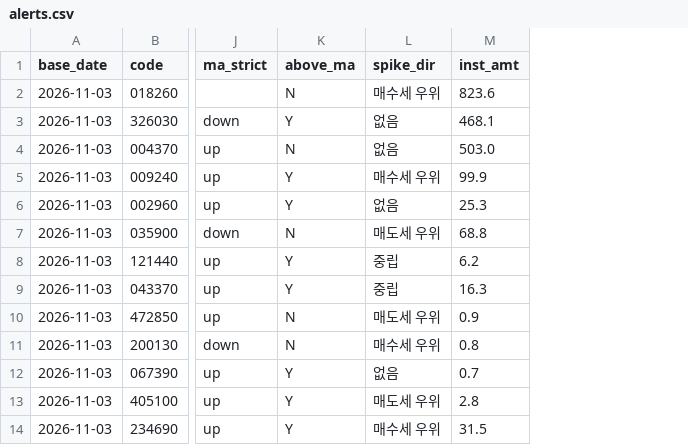
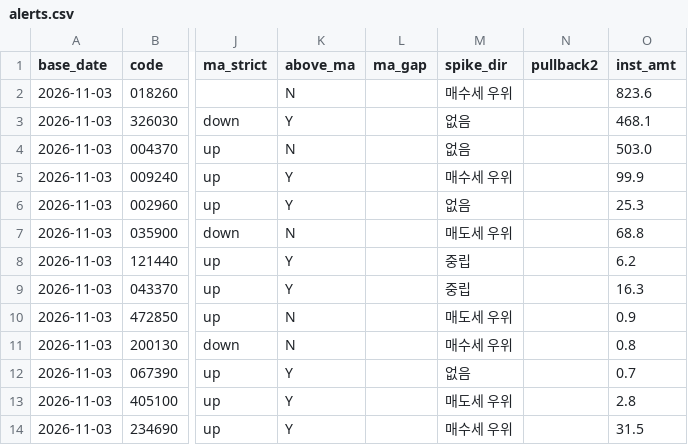
Before and after one commit to coffee611/stock-alert, a CSV file: history/alerts.csv, drawn as a sheet; only a part is shown, gaps mark what is left out; the diff names each change by its address in the sheet, - before the commit and + after, or states it on an @@ line.

```diff
--- a/history/alerts.csv
+++ b/history/alerts.csv
+column L (ma_gap), empty
+column N (pullback2), empty
```
